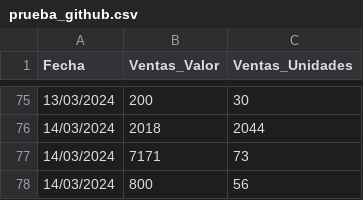
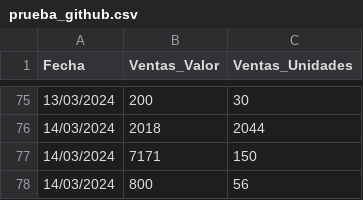
Before and after one commit to whosleo7/Rep-Github, a CSV file: prueba_github.csv, drawn as a sheet; only a part is shown, gaps mark what is left out.

Commit message:
Add files via upload

```diff
--- a/prueba_github.csv
+++ b/prueba_github.csv
@@ -76,3 +76,3 @@ Fecha,Ventas_Valor,Ventas_Unidades
 14/03/2024,2018,2044
-14/03/2024,7171,73
+14/03/2024,7171,150
 14/03/2024,800,56
```
